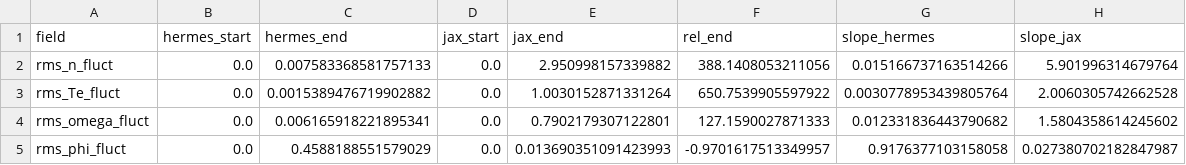
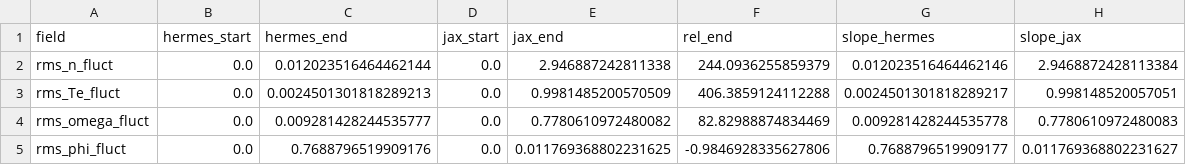
Before and after one commit to uwplasma/DRBX, a CSV file: docs/figures/tokamak_sol_benchmark_fluct_rms.csv, drawn as a sheet.

Commit message:
Refresh README tokamak media with long-window movies and 3D cut renderer

```diff
--- a/docs/figures/tokamak_sol_benchmark_fluct_rms.csv
+++ b/docs/figures/tokamak_sol_benchmark_fluct_rms.csv
@@ -1,5 +1,5 @@
 field,hermes_start,hermes_end,jax_start,jax_end,rel_end,slope_hermes,slope_jax
-rms_n_fluct,0.0,0.007583368581757133,0.0,2.950998157339882,388.1408053211056,0.015166737163514266,5.901996314679764
-rms_Te_fluct,0.0,0.0015389476719902882,0.0,1.0030152871331264,650.7539905597922,0.0030778953439805764,2.0060305742662528
-rms_omega_fluct,0.0,0.006165918221895341,0.0,0.7902179307122801,127.1590027871333,0.012331836443790682,1.5804358614245602
-rms_phi_fluct,0.0,0.4588188551579029,0.0,0.013690351091423993,-0.9701617513349957,0.9176377103158058,0.027380702182847987
+rms_n_fluct,0.0,0.012023516464462144,0.0,2.946887242811338,244.0936255859379,0.012023516464462146,2.9468872428113384
+rms_Te_fluct,0.0,0.0024501301818289213,0.0,0.9981485200570509,406.3859124112288,0.0024501301818289217,0.998148520057051
+rms_omega_fluct,0.0,0.009281428244535777,0.0,0.7780610972480082,82.82988874834469,0.009281428244535778,0.7780610972480083
+rms_phi_fluct,0.0,0.7688796519909176,0.0,0.011769368802231625,-0.9846928335627806,0.7688796519909177,0.011769368802231627
```
Also changed, not shown: 11 other files.
